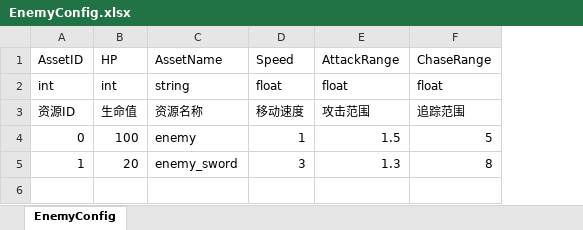
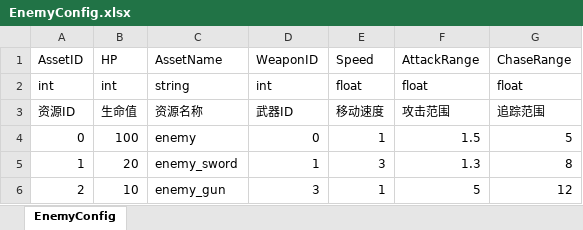
Before and after one commit to ZhouLiYuan/20201205project, an Excel workbook: 工具/配置表/EnemyConfig.xlsx, sheet EnemyConfig, drawn as a sheet; values as stored, in another font and other column widths than the file's, no borders; the diff names each change by its address in the sheet, - before the commit and + after, or states it on an @@ line.

```diff
--- a/工具/配置表/EnemyConfig.xlsx (sheet EnemyConfig)
+++ b/工具/配置表/EnemyConfig.xlsx (sheet EnemyConfig)
+column D, rows 1-5: WeaponID | int | 武器ID | 0 | 1
+row 6: 2 | 10 | enemy_gun | 3 | 1 | 5 | 12
```
Also changed, not shown: 20 other files.
